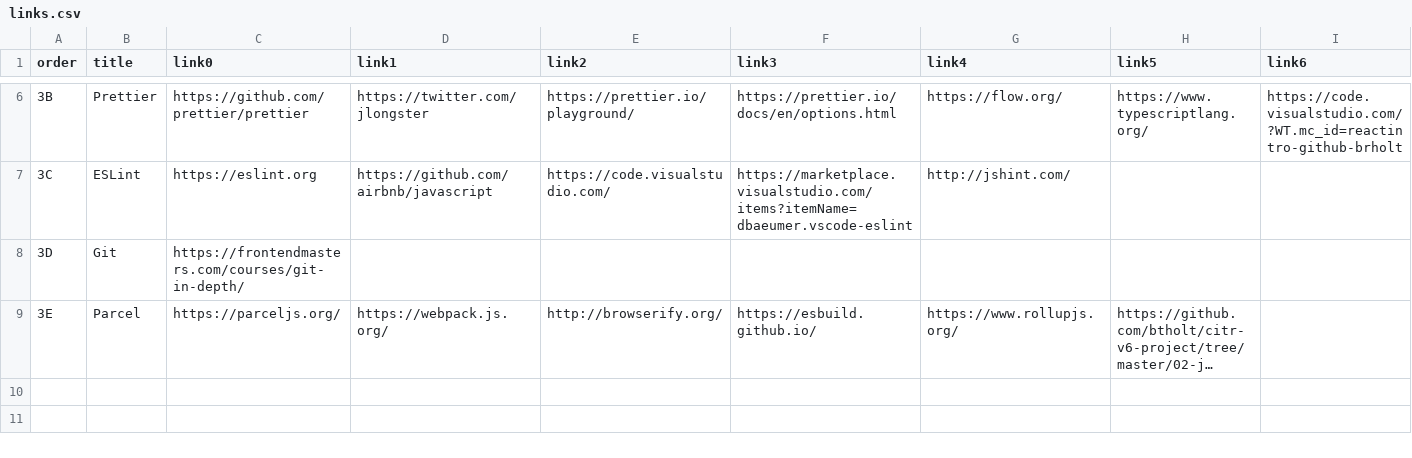
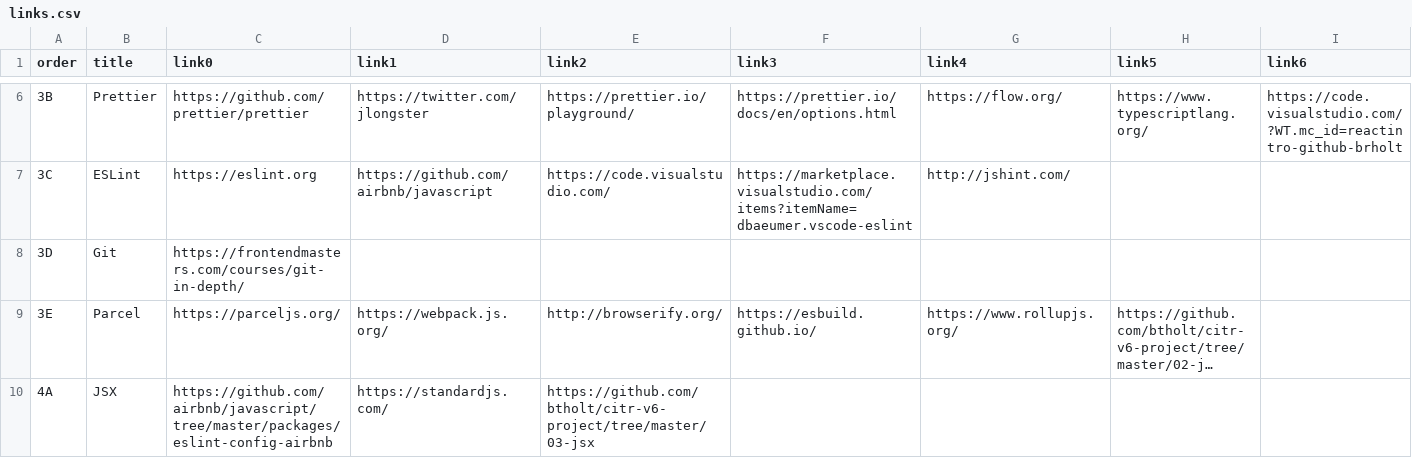
Before and after one commit to btholt/complete-intro-to-react-v6, a CSV file: links.csv, drawn as a sheet; only a part is shown, gaps mark what is left out; long unchanged cells end in …; rows hold the shown columns only; the diff names each change by its address in the sheet, - before the commit and + after, or states it on an @@ line.

```diff
--- a/links.csv
+++ b/links.csv
+row 10: 4A | JSX | https://github.com/airbnb/javascript/tree/master/packages/eslint-config-airbnb | https://standardjs.com/ | https://github.com/btholt/citr-v6-project/tree/master/03-jsx
```
Also changed, not shown: lessons.csv, 13 other files.
